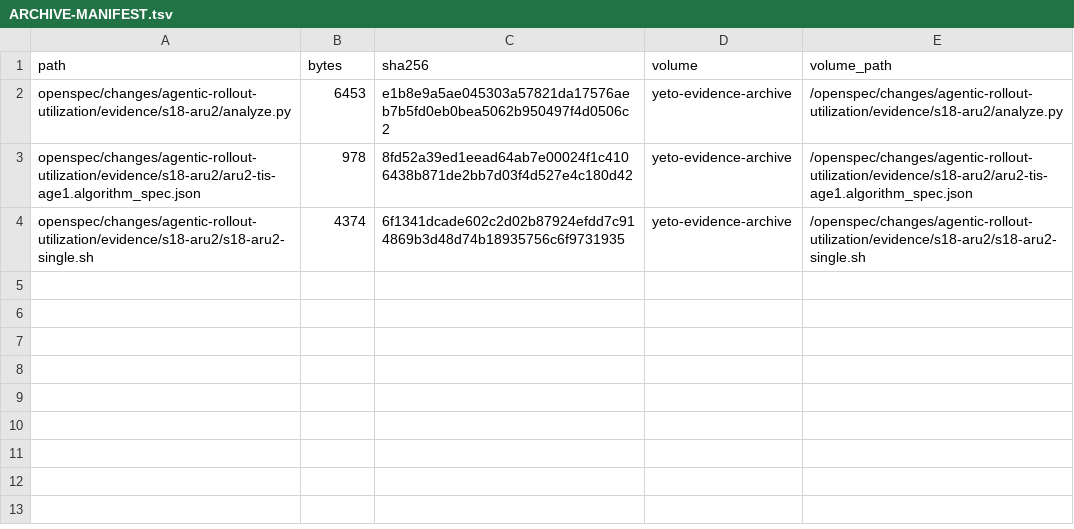
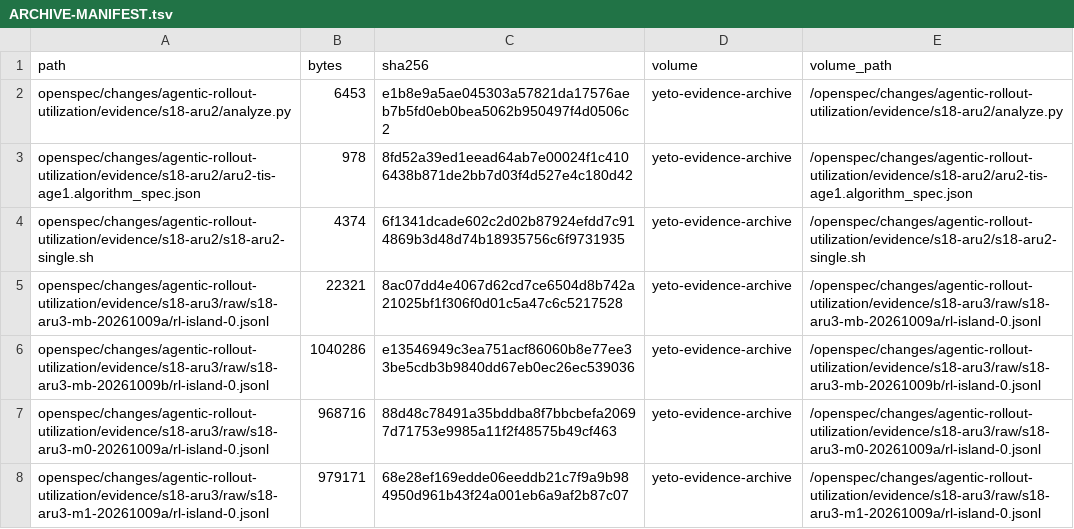
Before and after one commit to agentenv/yeto, a TSV file: openspec/changes/agentic-rollout-utilization/evidence/ARCHIVE-MANIFEST.tsv, drawn as a sheet.

```diff
--- a/openspec/changes/agentic-rollout-utilization/evidence/ARCHIVE-MANIFEST.tsv
+++ b/openspec/changes/agentic-rollout-utilization/evidence/ARCHIVE-MANIFEST.tsv
@@ -4 +4,5 @@ openspec/changes/agentic-rollout-utilization/evidence/s18-aru2/aru2-tis-age1.alg
 openspec/changes/agentic-rollout-utilization/evidence/s18-aru2/s18-aru2-single.sh	4374	6f1341dcade602c2d02b87924efdd7c914869b3d48d74b18935756c6f9731935	yeto-evidence-archive	/openspec/changes/agentic-rollout-utilization/evidence/s18-aru2/s18-aru2-single.sh
+openspec/changes/agentic-rollout-utilization/evidence/s18-aru3/raw/s18-aru3-mb-20261009a/rl-island-0.jsonl	22321	8ac07dd4e4067d62cd7ce6504d8b742a21025bf1f306f0d01c5a47c6c5217528	yeto-evidence-archive	/openspec/changes/agentic-rollout-utilization/evidence/s18-aru3/raw/s18-aru3-mb-20261009a/rl-island-0.jsonl
+openspec/changes/agentic-rollout-utilization/evidence/s18-aru3/raw/s18-aru3-mb-20261009b/rl-island-0.jsonl	1040286	e13546949c3ea751acf86060b8e77ee33be5cdb3b9840dd67eb0ec26ec539036	yeto-evidence-archive	/openspec/changes/agentic-rollout-utilization/evidence/s18-aru3/raw/s18-aru3-mb-20261009b/rl-island-0.jsonl
+openspec/changes/agentic-rollout-utilization/evidence/s18-aru3/raw/s18-aru3-m0-20261009a/rl-island-0.jsonl	968716	88d48c78491a35bddba8f7bbcbefa20697d71753e9985a11f2f48575b49cf463	yeto-evidence-archive	/openspec/changes/agentic-rollout-utilization/evidence/s18-aru3/raw/s18-aru3-m0-20261009a/rl-island-0.jsonl
+openspec/changes/agentic-rollout-utilization/evidence/s18-aru3/raw/s18-aru3-m1-20261009a/rl-island-0.jsonl	979171	68e28ef169edde06eeddb21c7f9a9b984950d961b43f24a001eb6a9af2b87c07	yeto-evidence-archive	/openspec/changes/agentic-rollout-utilization/evidence/s18-aru3/raw/s18-aru3-m1-20261009a/rl-island-0.jsonl
```
Also changed, not shown: 10 other files.
